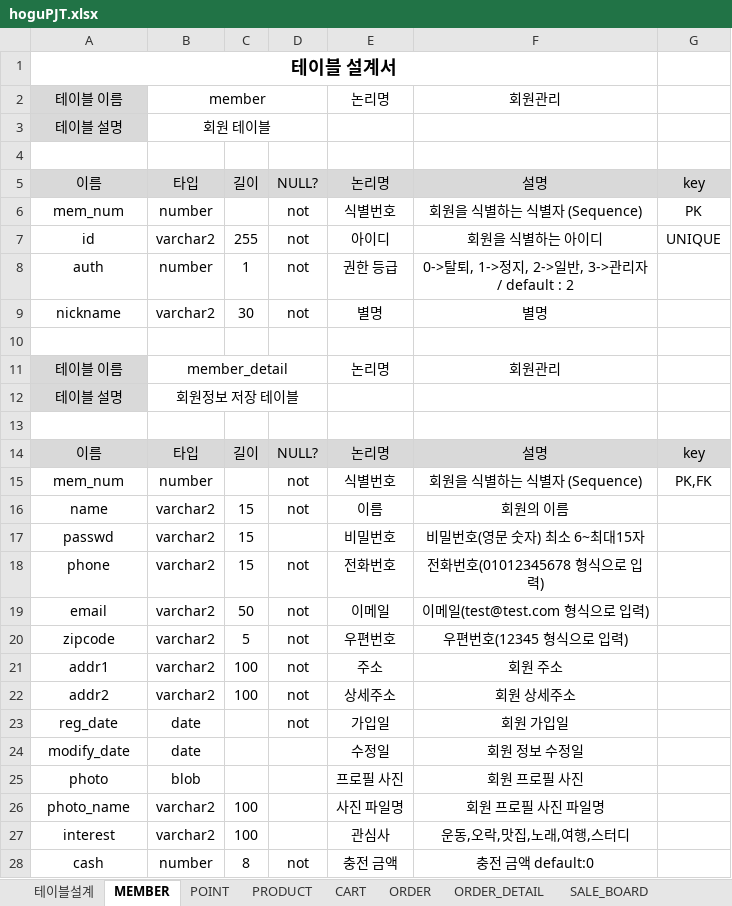
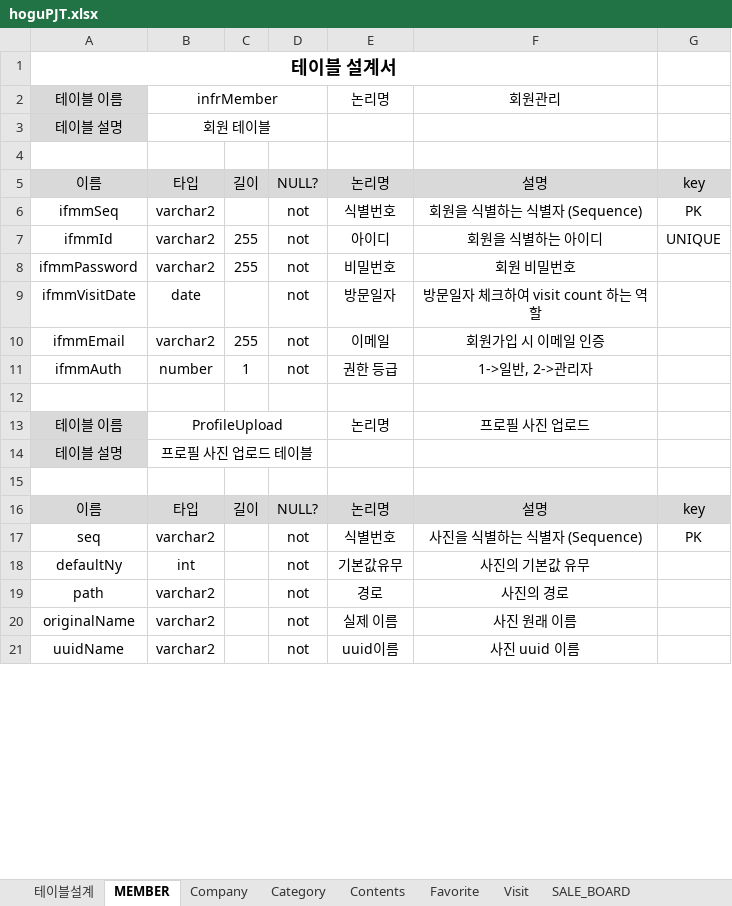
Before and after one commit to leejaegu96/eco, an Excel workbook: src/erd/hoguPJT.xlsx, sheet MEMBER, drawn as a sheet; only a part is shown; values as stored, in another font and other column widths than the file's, no borders; removed rows and columns are numbered as before the commit, all else as after; the diff covers the shown part only; the diff names each change by its address in the sheet, - before the commit and + after, or states it on an @@ line.

```diff
--- a/src/erd/hoguPJT.xlsx (sheet MEMBER)
+++ b/src/erd/hoguPJT.xlsx (sheet MEMBER)
-sheet tab: POINT
+sheet tab: Company
-sheet tab: PRODUCT
+sheet tab: Category
-sheet tab: CART
+sheet tab: Contents
-sheet tab: ORDER
+sheet tab: Favorite
-sheet tab: ORDER_DETAIL
+sheet tab: Visit
-B2: member
+B2: infrMember
-A6: mem_num
+A6: ifmmSeq
-B6: number
+B6: varchar2
-A7: id
+A7: ifmmId
+row 8: ifmmPassword | varchar2 | 255 | not | 비밀번호 | 회원 비밀번호
+row 9: ifmmVisitDate | date |  | not | 방문일자 | 방문일자 체크하여 visit count 하는 역할
+row 10: ifmmEmail | varchar2 | 255 | not | 이메일 | 회원가입 시 이메일 인증
-A11: auth
+A11: ifmmAuth
-F11: 0->탈퇴, 1->정지, 2->일반, 3->관리자 / default : 2
+F11: 1->일반, 2->관리자
-row 9: nickname | varchar2 | 30 | not | 별명 | 별명
-B13: member_detail
+B13: ProfileUpload
-F13: 회원관리
+F13: 프로필 사진 업로드
-B14: 회원정보 저장 테이블
+B14: 프로필 사진 업로드 테이블
-row 15: mem_num | number |  | not | 식별번호 | 회원을 식별하는 식별자 (Sequence) | PK,FK
-row 16: name | varchar2 | 15 | not | 이름 | 회원의 이름
-row 17: passwd | varchar2 | 15 |  | 비밀번호 | 비밀번호(영문 숫자) 최소 6~최대15자
-row 18: phone | varchar2 | 15 | not | 전화번호 | 전화번호(01012345678 형식으로 입력)
-row 19: email | varchar2 | 50 | not | 이메일 | 이메일(test@test.com 형식으로 입력)
-row 20: zipcode | varchar2 | 5 | not | 우편번호 | 우편번호(12345 형식으로 입력)
-row 21: addr1 | varchar2 | 100 | not | 주소 | 회원 주소
-row 22: addr2 | varchar2 | 100 | not | 상세주소 | 회원 상세주소
-row 23: reg_date | date |  | not | 가입일 | 회원 가입일
-row 24: modify_date | date |  |  | 수정일 | 회원 정보 수정일
-row 25: photo | blob |  |  | 프로필 사진 | 회원 프로필 사진
-row 26: photo_name | varchar2 | 100 |  | 사진 파일명 | 회원 프로필 사진 파일명
-row 27: interest | varchar2 | 100 |  | 관심사 | 운동,오락,맛집,노래,여행,스터디
-row 28: cash | number | 8 | not | 충전 금액 | 충전 금액 default:0
+row 17: seq | varchar2 |  | not | 식별번호 | 사진을 식별하는 식별자 (Sequence) | PK
+row 18: defaultNy | int |  | not | 기본값유무 | 사진의 기본값 유무
+row 19: path | varchar2 |  | not | 경로 | 사진의 경로
+row 20: originalName | varchar2 |  | not | 실제 이름 | 사진 원래 이름
+row 21: uuidName | varchar2 |  | not | uuid이름 | 사진 uuid 이름
```
Also changed, not shown: 4 added rows elsewhere in this sheet, sheet Contents, sheet Category, sheet Favorite, sheet Company, sheet Visit, sheet 테이블설계.
